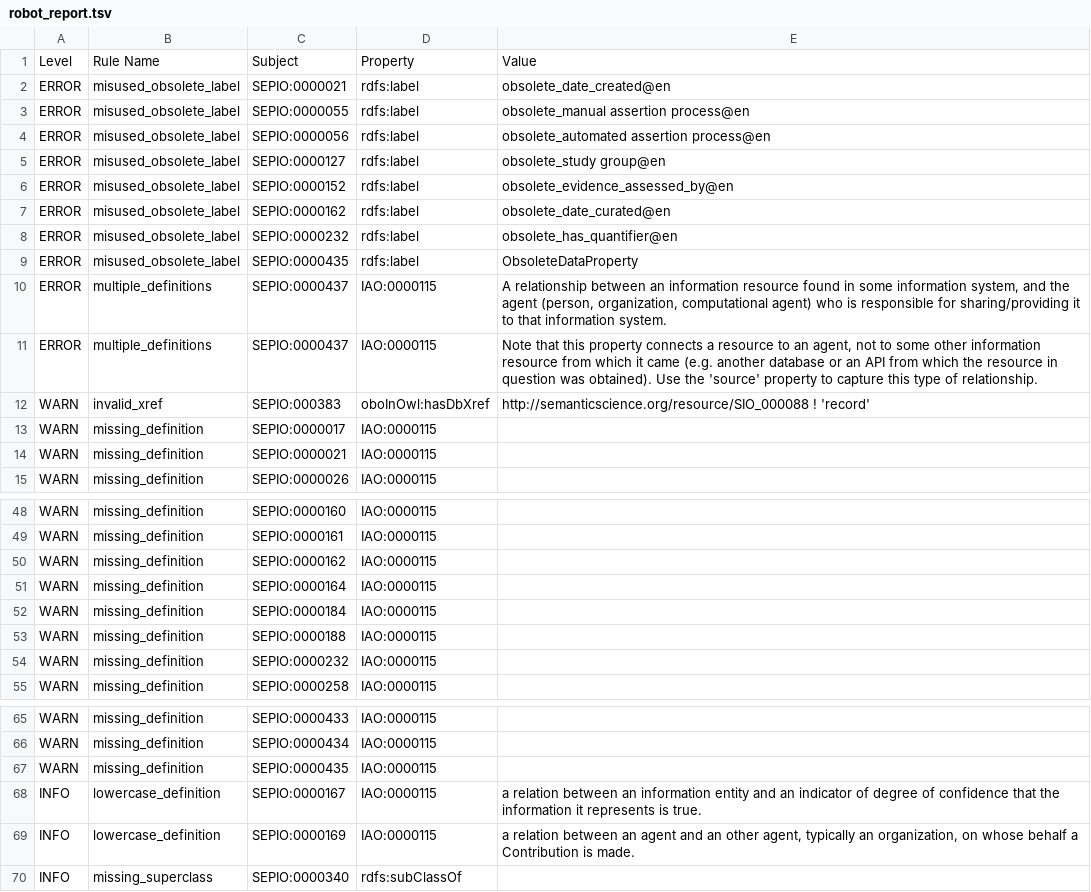
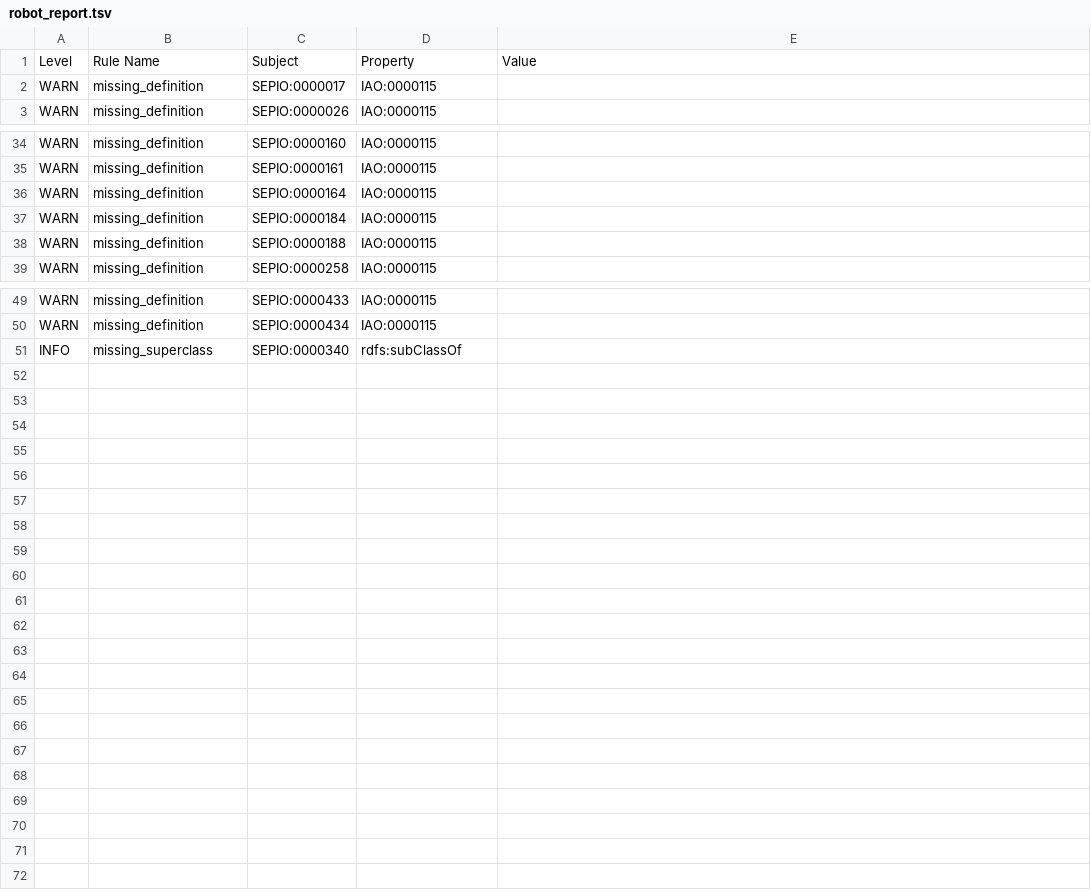
Before and after one commit to monarch-initiative/monarch-ontology-dashboard, a TSV file: dashboard/sepio/robot_report.tsv, drawn as a sheet; only a part is shown, gaps mark what is left out; the diff covers the shown part only.

Commit message:
Update dashboard run

```diff
--- a/dashboard/sepio/robot_report.tsv
+++ b/dashboard/sepio/robot_report.tsv
@@ -1,15 +1,3 @@
 Level	Rule Name	Subject	Property	Value
-ERROR	misused_obsolete_label	SEPIO:0000021	rdfs:label	obsolete_date_created@en
-ERROR	misused_obsolete_label	SEPIO:0000055	rdfs:label	obsolete_manual assertion process@en
-ERROR	misused_obsolete_label	SEPIO:0000056	rdfs:label	obsolete_automated assertion process@en
-ERROR	misused_obsolete_label	SEPIO:0000127	rdfs:label	obsolete_study group@en
-ERROR	misused_obsolete_label	SEPIO:0000152	rdfs:label	obsolete_evidence_assessed_by@en
-ERROR	misused_obsolete_label	SEPIO:0000162	rdfs:label	obsolete_date_curated@en
-ERROR	misused_obsolete_label	SEPIO:0000232	rdfs:label	obsolete_has_quantifier@en
-ERROR	misused_obsolete_label	SEPIO:0000435	rdfs:label	ObsoleteDataProperty
-ERROR	multiple_definitions	SEPIO:0000437	IAO:0000115	A relationship between an information resource found in some information system, and the agent (person, organization, computational agent) who is responsible for sharing/providing it to that information system.
-ERROR	multiple_definitions	SEPIO:0000437	IAO:0000115	Note that this property connects a resource to an agent, not to some other information resource from which it came (e.g. another database or an API from which the resource in question was obtained).  Use the 'source' property to capture this type of relationship.
-WARN	invalid_xref	SEPIO:000383	oboInOwl:hasDbXref	http://semanticscience.org/resource/SIO_000088 ! 'record'
 WARN	missing_definition	SEPIO:0000017	IAO:0000115	
-WARN	missing_definition	SEPIO:0000021	IAO:0000115	
 WARN	missing_definition	SEPIO:0000026	IAO:0000115	
@@ -49,3 +35,2 @@ WARN	missing_definition	SEPIO:0000160	IAO:0000115
 WARN	missing_definition	SEPIO:0000161	IAO:0000115	
-WARN	missing_definition	SEPIO:0000162	IAO:0000115	
 WARN	missing_definition	SEPIO:0000164	IAO:0000115	
@@ -53,3 +38,2 @@ WARN	missing_definition	SEPIO:0000184	IAO:0000115
 WARN	missing_definition	SEPIO:0000188	IAO:0000115	
-WARN	missing_definition	SEPIO:0000232	IAO:0000115	
 WARN	missing_definition	SEPIO:0000258	IAO:0000115	
@@ -66,5 +50,2 @@ WARN	missing_definition	SEPIO:0000433	IAO:0000115
 WARN	missing_definition	SEPIO:0000434	IAO:0000115	
-WARN	missing_definition	SEPIO:0000435	IAO:0000115	
-INFO	lowercase_definition	SEPIO:0000167	IAO:0000115	a relation between an information entity and an indicator of degree of confidence that the information it represents is true.
-INFO	lowercase_definition	SEPIO:0000169	IAO:0000115	a relation between an agent and an other agent, typically an organization, on whose behalf a Contribution is made.
 INFO	missing_superclass	SEPIO:0000340	rdfs:subClassOf	
```
Also changed, not shown: 2 removed rows elsewhere in this file, dashboard/sepio/fp7.tsv, 25 other files.
